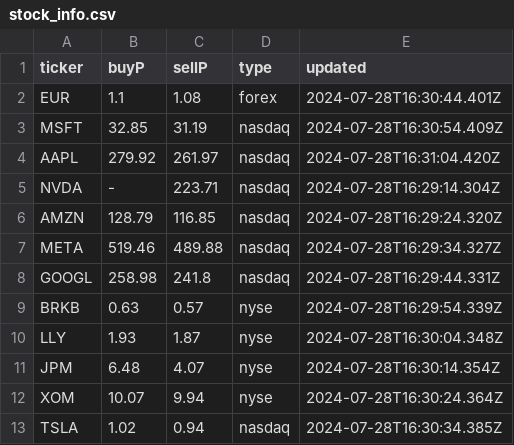
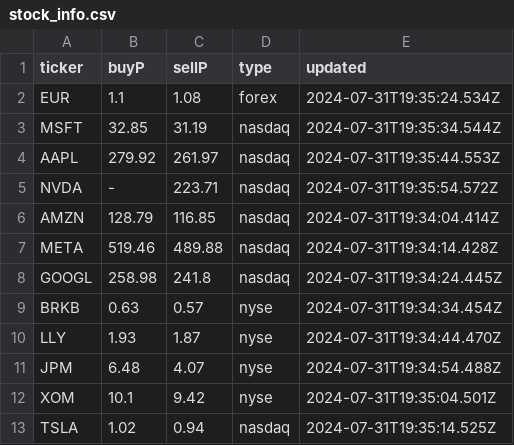
Before and after one commit to Cepumins/LPM, a CSV file: backend/stock_info.csv, drawn as a sheet.

```diff
--- a/backend/stock_info.csv
+++ b/backend/stock_info.csv
@@ -1,13 +1,13 @@
 "ticker","buyP","sellP","type","updated"
-"EUR","1.1","1.08","forex","2024-07-28T16:30:44.401Z"
-"MSFT","32.85","31.19","nasdaq","2024-07-28T16:30:54.409Z"
-"AAPL","279.92","261.97","nasdaq","2024-07-28T16:31:04.420Z"
-"NVDA","-","223.71","nasdaq","2024-07-28T16:29:14.304Z"
-"AMZN","128.79","116.85","nasdaq","2024-07-28T16:29:24.320Z"
-"META","519.46","489.88","nasdaq","2024-07-28T16:29:34.327Z"
-"GOOGL","258.98","241.8","nasdaq","2024-07-28T16:29:44.331Z"
-"BRKB","0.63","0.57","nyse","2024-07-28T16:29:54.339Z"
-"LLY","1.93","1.87","nyse","2024-07-28T16:30:04.348Z"
-"JPM","6.48","4.07","nyse","2024-07-28T16:30:14.354Z"
-"XOM","10.07","9.94","nyse","2024-07-28T16:30:24.364Z"
-"TSLA","1.02","0.94","nasdaq","2024-07-28T16:30:34.385Z"
+"EUR","1.1","1.08","forex","2024-07-31T19:35:24.534Z"
+"MSFT","32.85","31.19","nasdaq","2024-07-31T19:35:34.544Z"
+"AAPL","279.92","261.97","nasdaq","2024-07-31T19:35:44.553Z"
+"NVDA","-","223.71","nasdaq","2024-07-31T19:35:54.572Z"
+"AMZN","128.79","116.85","nasdaq","2024-07-31T19:34:04.414Z"
+"META","519.46","489.88","nasdaq","2024-07-31T19:34:14.428Z"
+"GOOGL","258.98","241.8","nasdaq","2024-07-31T19:34:24.445Z"
+"BRKB","0.63","0.57","nyse","2024-07-31T19:34:34.454Z"
+"LLY","1.93","1.87","nyse","2024-07-31T19:34:44.470Z"
+"JPM","6.48","4.07","nyse","2024-07-31T19:34:54.488Z"
+"XOM","10.1","9.42","nyse","2024-07-31T19:35:04.501Z"
+"TSLA","1.02","0.94","nasdaq","2024-07-31T19:35:14.525Z"
```
Also changed, not shown: backend/sorted_stock_info.csv, backend/stocks.csv, 16 other files.
